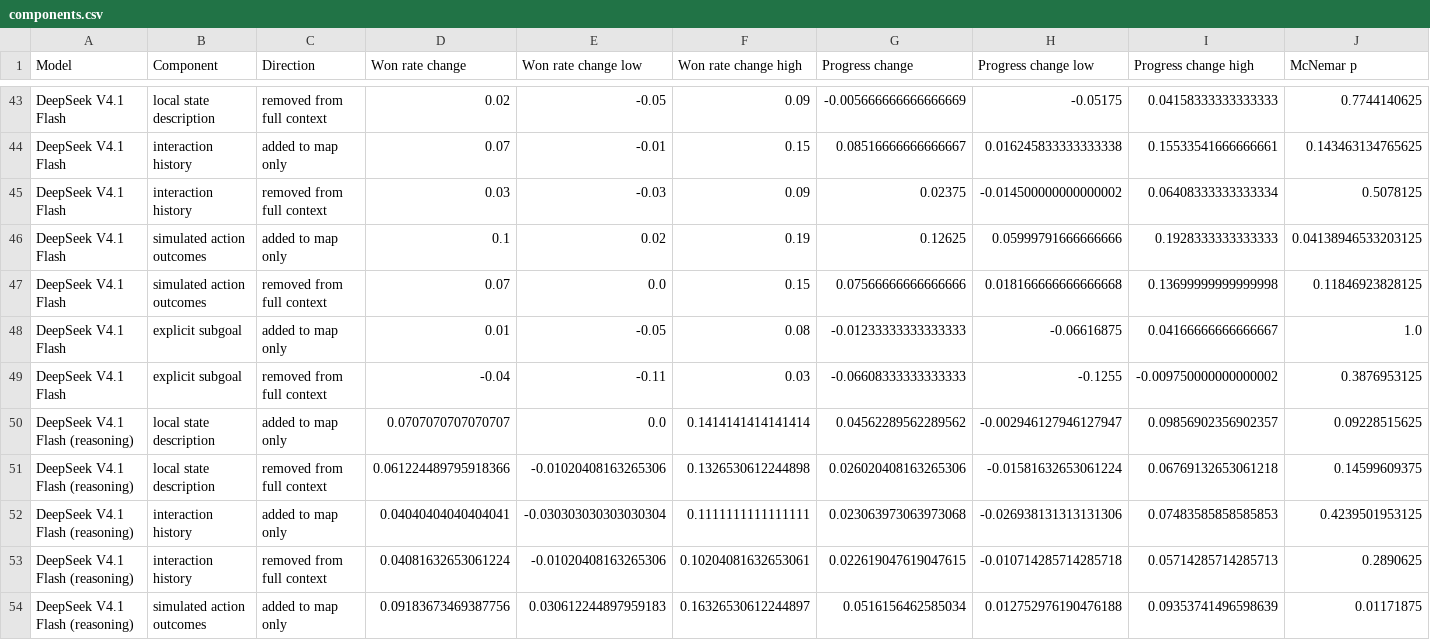
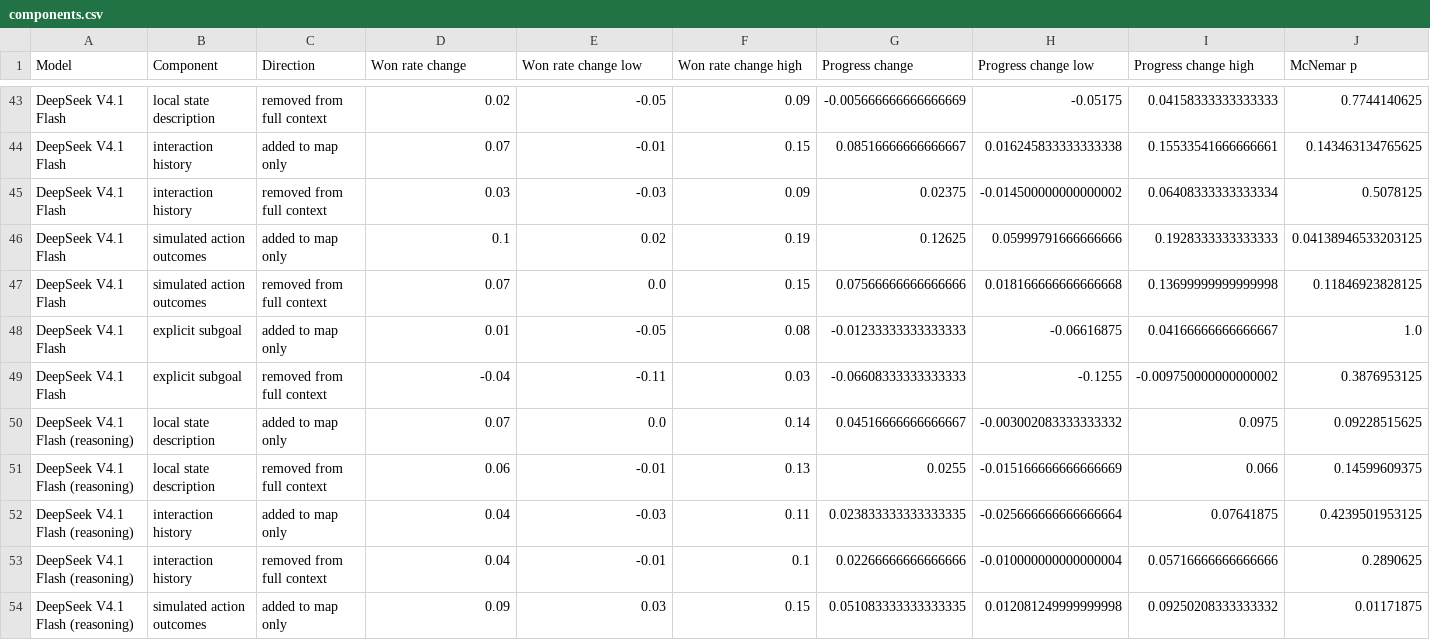
Before and after one commit to Exemocaro/System-One-Control-Bench, a CSV file: analysis/out/components.csv, drawn as a sheet; only a part is shown, gaps mark what is left out; the diff covers the shown part only; the diff names each change by its address in the sheet, - before the commit and + after, or states it on an @@ line.

Commit message:
update analysis with the complete reasoning run

```diff
--- a/analysis/out/components.csv
+++ b/analysis/out/components.csv
-D50 (Won rate change): 0.0707070707070707
+D50 (Won rate change): 0.07
-F50 (Won rate change high): 0.1414141414141414
+F50 (Won rate change high): 0.14
-G50 (Progress change): 0.04562289562289562
+G50 (Progress change): 0.04516666666666667
-H50 (Progress change low): -0.002946127946127947
+H50 (Progress change low): -0.003002083333333332
-I50 (Progress change high): 0.09856902356902357
+I50 (Progress change high): 0.0975
-D51 (Won rate change): 0.061224489795918366
+D51 (Won rate change): 0.06
-E51 (Won rate change low): -0.01020408163265306
+E51 (Won rate change low): -0.01
-F51 (Won rate change high): 0.1326530612244898
+F51 (Won rate change high): 0.13
-G51 (Progress change): 0.026020408163265306
+G51 (Progress change): 0.0255
-H51 (Progress change low): -0.01581632653061224
+H51 (Progress change low): -0.015166666666666669
-I51 (Progress change high): 0.06769132653061218
+I51 (Progress change high): 0.066
-D52 (Won rate change): 0.04040404040404041
+D52 (Won rate change): 0.04
-E52 (Won rate change low): -0.030303030303030304
+E52 (Won rate change low): -0.03
-F52 (Won rate change high): 0.1111111111111111
+F52 (Won rate change high): 0.11
-G52 (Progress change): 0.023063973063973068
+G52 (Progress change): 0.023833333333333335
-H52 (Progress change low): -0.026938131313131306
+H52 (Progress change low): -0.025666666666666664
-I52 (Progress change high): 0.07483585858585853
+I52 (Progress change high): 0.07641875
-D53 (Won rate change): 0.04081632653061224
+D53 (Won rate change): 0.04
-E53 (Won rate change low): -0.01020408163265306
+E53 (Won rate change low): -0.01
-F53 (Won rate change high): 0.10204081632653061
+F53 (Won rate change high): 0.1
-G53 (Progress change): 0.022619047619047615
+G53 (Progress change): 0.02266666666666666
-H53 (Progress change low): -0.010714285714285718
+H53 (Progress change low): -0.010000000000000004
-I53 (Progress change high): 0.05714285714285713
+I53 (Progress change high): 0.05716666666666666
-D54 (Won rate change): 0.09183673469387756
+D54 (Won rate change): 0.09
-E54 (Won rate change low): 0.030612244897959183
+E54 (Won rate change low): 0.03
-F54 (Won rate change high): 0.16326530612244897
+F54 (Won rate change high): 0.15
-G54 (Progress change): 0.0516156462585034
+G54 (Progress change): 0.051083333333333335
-H54 (Progress change low): 0.012752976190476188
+H54 (Progress change low): 0.012081249999999998
-I54 (Progress change high): 0.09353741496598639
+I54 (Progress change high): 0.09250208333333332
```
Also changed, not shown: 17 edited cells elsewhere in this file, analysis/out/action_spaces.csv, analysis/out/cost.csv, 17 other files.
